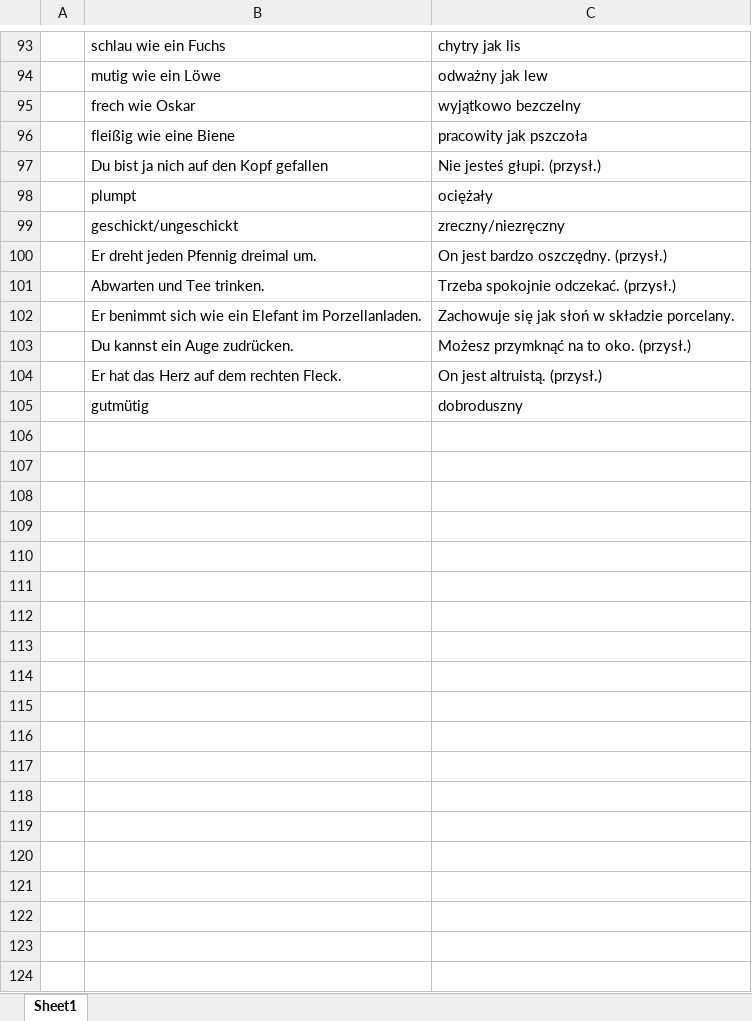
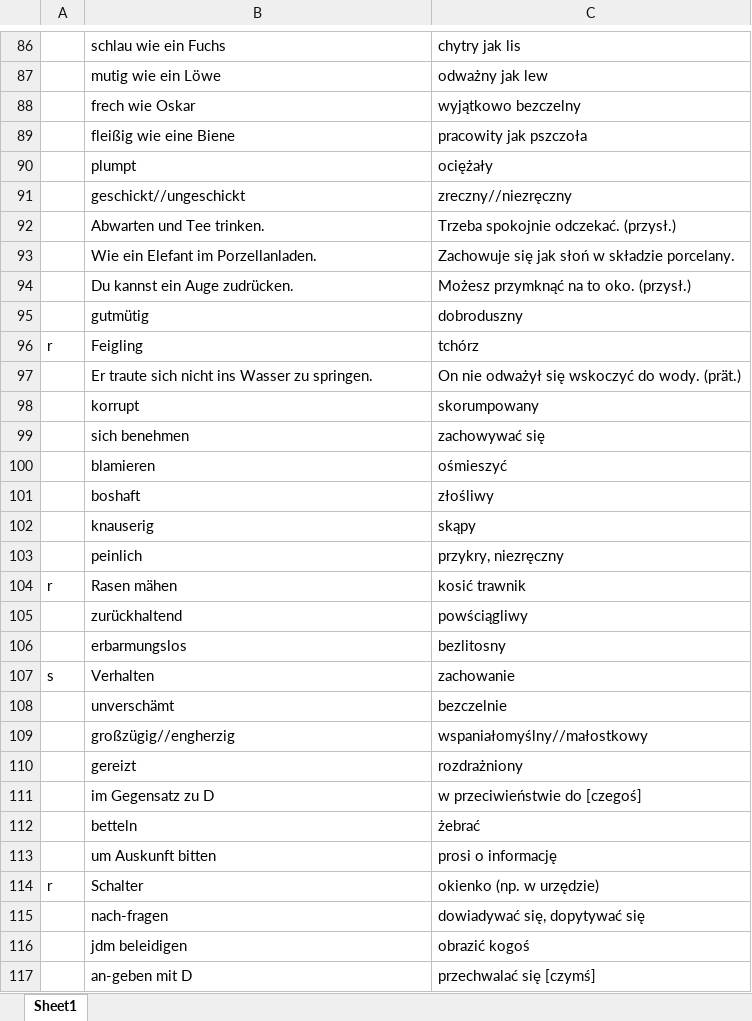
Before and after one commit to adrngrl/goethe, an Excel workbook: wortschatz-m/b-der-mensch.xlsx, sheet Sheet1, drawn as a sheet; only a part is shown, gaps mark what is left out; values as stored, in another font and other column widths than the file's, no borders; removed rows and columns are numbered as before the commit, all else as after; the diff covers the shown part only; the diff names each change by its address in the sheet, - before the commit and + after, or states it on an @@ line.

Commit message:
modified:   wortschatz-m/b-der-mensch.xlsx

```diff
--- a/wortschatz-m/b-der-mensch.xlsx (sheet Sheet1)
+++ b/wortschatz-m/b-der-mensch.xlsx (sheet Sheet1)
-row 97:  | Du bist ja nich auf den Kopf gefallen | Nie jesteś głupi. (przysł.)
-B91: geschickt/ungeschickt
+B91: geschickt//ungeschickt
-C91: zreczny/niezręczny
+C91: zreczny//niezręczny
-row 100:  | Er dreht jeden Pfennig dreimal um. | On jest bardzo oszczędny. (przysł.)
-B93: Er benimmt sich wie ein Elefant im Porzellanladen.
+B93: Wie ein Elefant im Porzellanladen.
-row 104:  | Er hat das Herz auf dem rechten Fleck. | On jest altruistą. (przysł.)
+row 96: r | Feigling | tchórz
+row 97:  | Er traute sich nicht ins Wasser zu springen. | On nie odważył się wskoczyć do wody. (prät.)
+row 98:  | korrupt | skorumpowany
+row 99:  | sich benehmen | zachowywać się
+row 100:  | blamieren | ośmieszyć
+row 101:  | boshaft | złośliwy
+row 102:  | knauserig | skąpy
+row 103:  | peinlich | przykry, niezręczny
+row 104: r | Rasen mähen | kosić trawnik
+row 105:  | zurückhaltend | powściągliwy
+row 106:  | erbarmungslos | bezlitosny
+row 107: s | Verhalten | zachowanie
+row 108:  | unverschämt | bezczelnie
+row 109:  | großzügig//engherzig | wspaniałomyślny//małostkowy
+row 110:  | gereizt | rozdrażniony
+row 111:  | im Gegensatz zu D | w przeciwieństwie do [czegoś]
+row 112:  | betteln | żebrać
+row 113:  | um Auskunft bitten | prosi o informację
+row 114: r | Schalter | okienko (np. w urzędzie)
+row 115:  | nach-fragen | dowiadywać się, dopytywać się
+row 116:  | jdm beleidigen | obrazić kogoś
+row 117:  | an-geben mit D | przechwalać się [czymś]
```
Also changed, not shown: 73 added rows, 14 removed rows and 68 edited cells elsewhere in this sheet.
